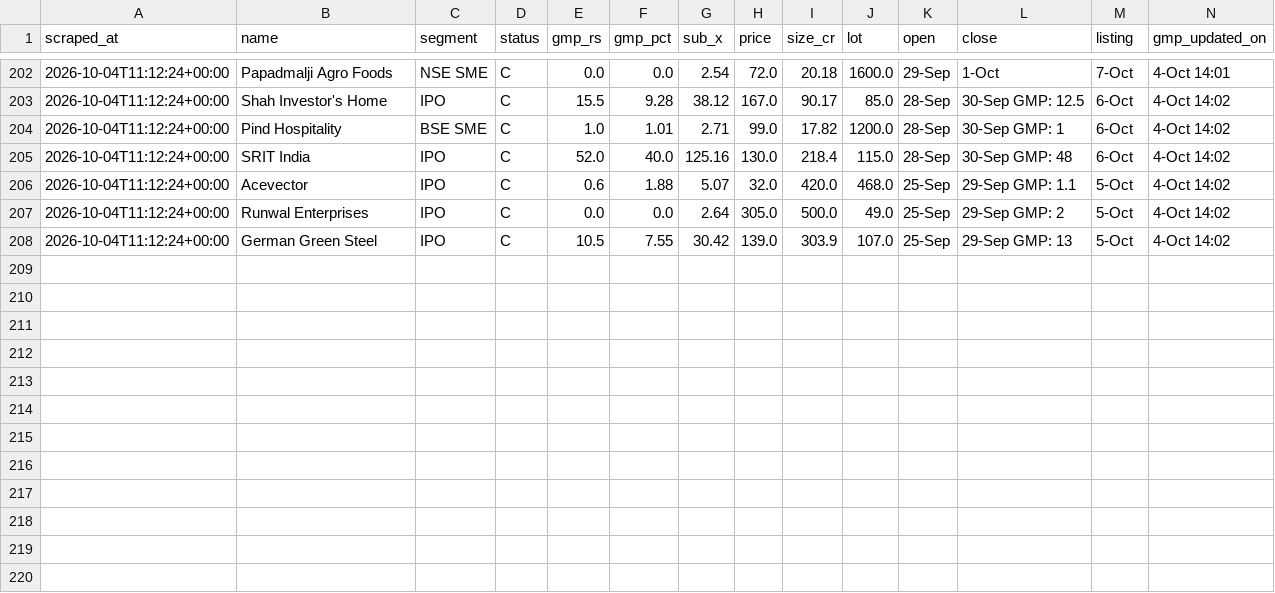
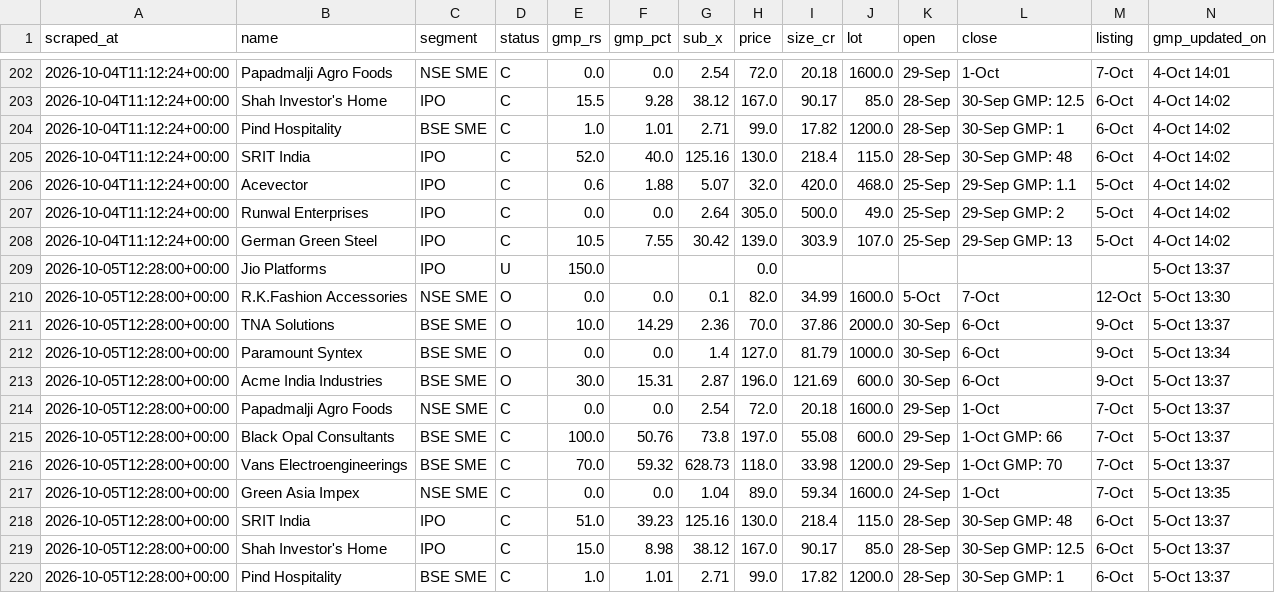
Before and after one commit to NipunRaj96/ipo-agent, a CSV file: data/gmp_log.csv, drawn as a sheet; only a part is shown, gaps mark what is left out.

```diff
--- a/data/gmp_log.csv
+++ b/data/gmp_log.csv
@@ -208 +208,13 @@ scraped_at,name,segment,status,gmp_rs,gmp_pct,sub_x,price,size_cr,lot,open,close
 2026-10-04T11:12:24+00:00,German Green Steel,IPO,C,10.5,7.55,30.42,139.0,303.9,107.0,25-Sep,29-Sep GMP: 13,5-Oct,4-Oct 14:02
+2026-10-05T12:28:00+00:00,Jio Platforms,IPO,U,150.0,,,0.0,,,,,,5-Oct 13:37
+2026-10-05T12:28:00+00:00,R.K.Fashion Accessories,NSE SME,O,0.0,0.0,0.1,82.0,34.99,1600.0,5-Oct,7-Oct,12-Oct,5-Oct 13:30
+2026-10-05T12:28:00+00:00,TNA Solutions,BSE SME,O,10.0,14.29,2.36,70.0,37.86,2000.0,30-Sep,6-Oct,9-Oct,5-Oct 13:37
+2026-10-05T12:28:00+00:00,Paramount Syntex,BSE SME,O,0.0,0.0,1.4,127.0,81.79,1000.0,30-Sep,6-Oct,9-Oct,5-Oct 13:34
+2026-10-05T12:28:00+00:00,Acme India Industries,BSE SME,O,30.0,15.31,2.87,196.0,121.69,600.0,30-Sep,6-Oct,9-Oct,5-Oct 13:37
+2026-10-05T12:28:00+00:00,Papadmalji Agro Foods,NSE SME,C,0.0,0.0,2.54,72.0,20.18,1600.0,29-Sep,1-Oct,7-Oct,5-Oct 13:37
+2026-10-05T12:28:00+00:00,Black Opal Consultants,BSE SME,C,100.0,50.76,73.8,197.0,55.08,600.0,29-Sep,1-Oct GMP: 66,7-Oct,5-Oct 13:37
+2026-10-05T12:28:00+00:00,Vans Electroengineerings,BSE SME,C,70.0,59.32,628.73,118.0,33.98,1200.0,29-Sep,1-Oct GMP: 70,7-Oct,5-Oct 13:37
+2026-10-05T12:28:00+00:00,Green Asia Impex,NSE SME,C,0.0,0.0,1.04,89.0,59.34,1600.0,24-Sep,1-Oct,7-Oct,5-Oct 13:35
+2026-10-05T12:28:00+00:00,SRIT India,IPO,C,51.0,39.23,125.16,130.0,218.4,115.0,28-Sep,30-Sep GMP: 48,6-Oct,5-Oct 13:37
+2026-10-05T12:28:00+00:00,Shah Investor's Home,IPO,C,15.0,8.98,38.12,167.0,90.17,85.0,28-Sep,30-Sep GMP: 12.5,6-Oct,5-Oct 13:37
+2026-10-05T12:28:00+00:00,Pind Hospitality,BSE SME,C,1.0,1.01,2.71,99.0,17.82,1200.0,28-Sep,30-Sep GMP: 1,6-Oct,5-Oct 13:37
```
Also changed, not shown: data/sub_log.csv.
